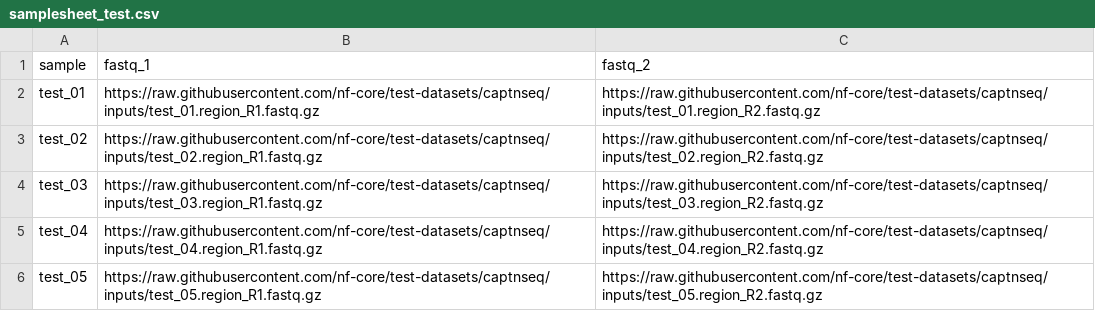
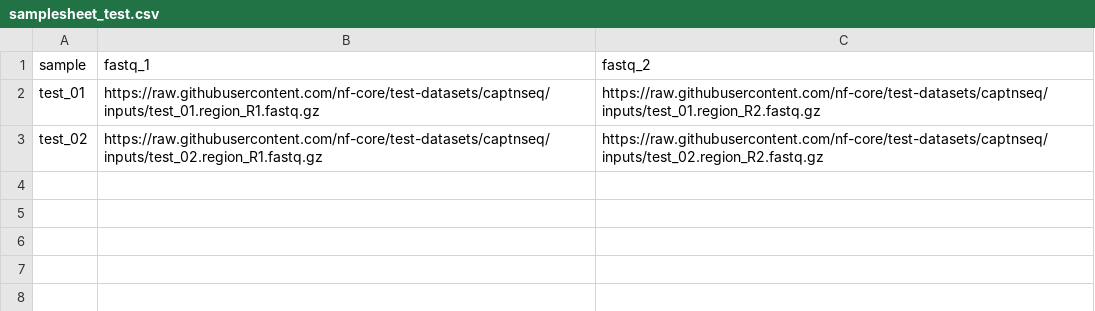
Before and after one commit to nf-core/captnseq, a CSV file: assets/samplesheet_test.csv, drawn as a sheet; the diff names each change by its address in the sheet, - before the commit and + after, or states it on an @@ line.

Commit message:
Remove not-dedup site calling, shrink test to 2 samples, expand README

```diff
--- a/assets/samplesheet_test.csv
+++ b/assets/samplesheet_test.csv
-row 4: test_03 | https://raw.githubusercontent.com/nf-core/test-datasets/captnseq/inputs/test_03.region_R1.fastq.gz | https://raw.githubusercontent.com/nf-core/test-datasets/captnseq/inputs/test_03.region_R2.fastq.gz
-row 5: test_04 | https://raw.githubusercontent.com/nf-core/test-datasets/captnseq/inputs/test_04.region_R1.fastq.gz | https://raw.githubusercontent.com/nf-core/test-datasets/captnseq/inputs/test_04.region_R2.fastq.gz
-row 6: test_05 | https://raw.githubusercontent.com/nf-core/test-datasets/captnseq/inputs/test_05.region_R1.fastq.gz | https://raw.githubusercontent.com/nf-core/test-datasets/captnseq/inputs/test_05.region_R2.fastq.gz
```
Also changed, not shown: 10 other files.
